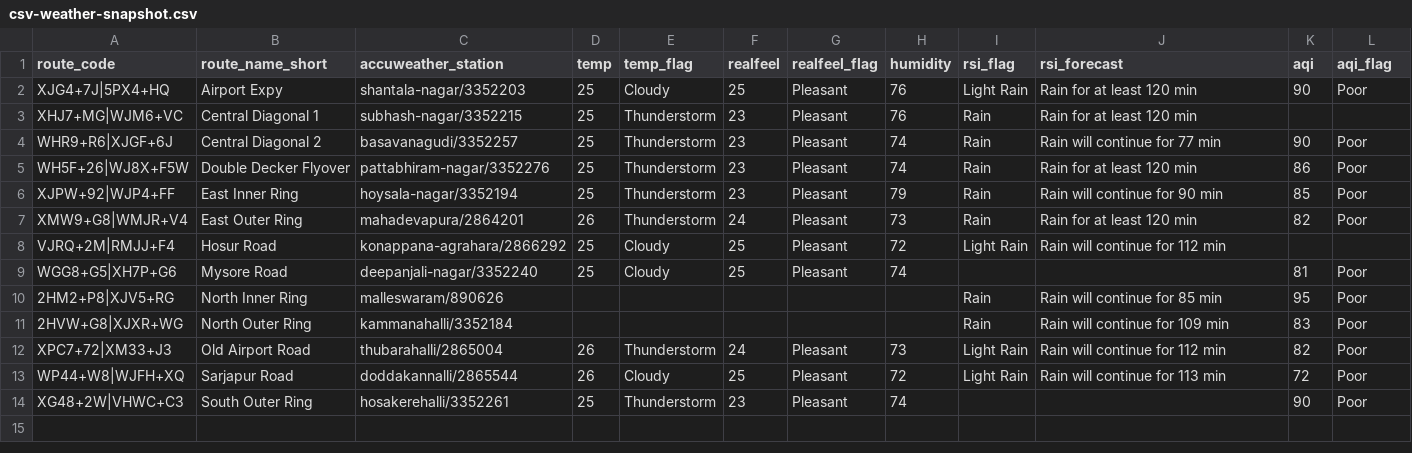
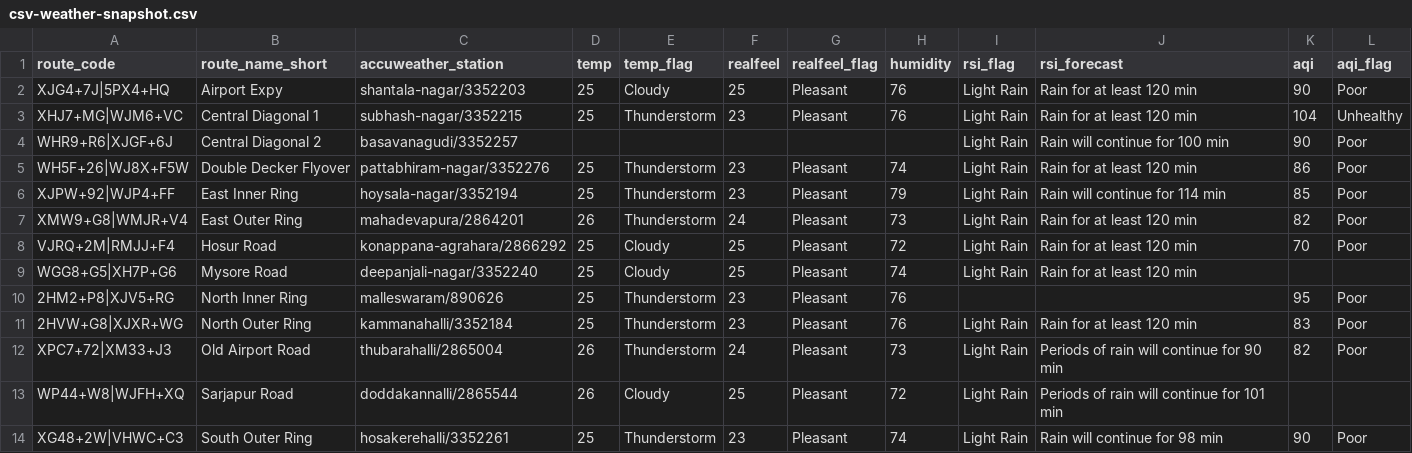
Before and after one commit to thecont1/blr-traffic-monitor, a CSV file: data/csv-weather-snapshot.csv, drawn as a sheet.

```diff
--- a/data/csv-weather-snapshot.csv
+++ b/data/csv-weather-snapshot.csv
@@ -2,13 +2,13 @@ route_code,route_name_short,accuweather_station,temp,temp_flag,realfeel,realfeel
 XJG4+7J|5PX4+HQ,Airport Expy,shantala-nagar/3352203,25,Cloudy,25,Pleasant,76,Light Rain,Rain for at least 120 min,90,Poor
-XHJ7+MG|WJM6+VC,Central Diagonal 1,subhash-nagar/3352215,25,Thunderstorm,23,Pleasant,76,Rain,Rain for at least 120 min,,
-WHR9+R6|XJGF+6J,Central Diagonal 2,basavanagudi/3352257,25,Thunderstorm,23,Pleasant,74,Rain,Rain will continue for 77 min,90,Poor
-WH5F+26|WJ8X+F5W,Double Decker Flyover,pattabhiram-nagar/3352276,25,Thunderstorm,23,Pleasant,74,Rain,Rain for at least 120 min,86,Poor
-XJPW+92|WJP4+FF,East Inner Ring,hoysala-nagar/3352194,25,Thunderstorm,23,Pleasant,79,Rain,Rain will continue for 90 min,85,Poor
-XMW9+G8|WMJR+V4,East Outer Ring,mahadevapura/2864201,26,Thunderstorm,24,Pleasant,73,Rain,Rain for at least 120 min,82,Poor
-VJRQ+2M|RMJJ+F4,Hosur Road,konappana-agrahara/2866292,25,Cloudy,25,Pleasant,72,Light Rain,Rain will continue for 112 min,,
-WGG8+G5|XH7P+G6,Mysore Road,deepanjali-nagar/3352240,25,Cloudy,25,Pleasant,74,,,81,Poor
-2HM2+P8|XJV5+RG,North Inner Ring,malleswaram/890626,,,,,,Rain,Rain will continue for 85 min,95,Poor
-2HVW+G8|XJXR+WG,North Outer Ring,kammanahalli/3352184,,,,,,Rain,Rain will continue for 109 min,83,Poor
-XPC7+72|XM33+J3,Old Airport Road,thubarahalli/2865004,26,Thunderstorm,24,Pleasant,73,Light Rain,Rain will continue for 112 min,82,Poor
-WP44+W8|WJFH+XQ,Sarjapur Road,doddakannalli/2865544,26,Cloudy,25,Pleasant,72,Light Rain,Rain will continue for 113 min,72,Poor
-XG48+2W|VHWC+C3,South Outer Ring,hosakerehalli/3352261,25,Thunderstorm,23,Pleasant,74,,,90,Poor
+XHJ7+MG|WJM6+VC,Central Diagonal 1,subhash-nagar/3352215,25,Thunderstorm,23,Pleasant,76,Light Rain,Rain for at least 120 min,104,Unhealthy
+WHR9+R6|XJGF+6J,Central Diagonal 2,basavanagudi/3352257,,,,,,Light Rain,Rain will continue for 100 min,90,Poor
+WH5F+26|WJ8X+F5W,Double Decker Flyover,pattabhiram-nagar/3352276,25,Thunderstorm,23,Pleasant,74,Light Rain,Rain for at least 120 min,86,Poor
+XJPW+92|WJP4+FF,East Inner Ring,hoysala-nagar/3352194,25,Thunderstorm,23,Pleasant,79,Light Rain,Rain will continue for 114 min,85,Poor
+XMW9+G8|WMJR+V4,East Outer Ring,mahadevapura/2864201,26,Thunderstorm,24,Pleasant,73,Light Rain,Rain for at least 120 min,82,Poor
+VJRQ+2M|RMJJ+F4,Hosur Road,konappana-agrahara/2866292,25,Cloudy,25,Pleasant,72,Light Rain,Rain for at least 120 min,70,Poor
+WGG8+G5|XH7P+G6,Mysore Road,deepanjali-nagar/3352240,25,Cloudy,25,Pleasant,74,Light Rain,Rain for at least 120 min,,
+2HM2+P8|XJV5+RG,North Inner Ring,malleswaram/890626,25,Thunderstorm,23,Pleasant,76,,,95,Poor
+2HVW+G8|XJXR+WG,North Outer Ring,kammanahalli/3352184,25,Thunderstorm,23,Pleasant,76,Light Rain,Rain for at least 120 min,83,Poor
+XPC7+72|XM33+J3,Old Airport Road,thubarahalli/2865004,26,Thunderstorm,24,Pleasant,73,Light Rain,Periods of rain will continue for 90 min,82,Poor
+WP44+W8|WJFH+XQ,Sarjapur Road,doddakannalli/2865544,26,Cloudy,25,Pleasant,72,Light Rain,Periods of rain will continue for 101 min,,
+XG48+2W|VHWC+C3,South Outer Ring,hosakerehalli/3352261,25,Thunderstorm,23,Pleasant,74,Light Rain,Rain will continue for 98 min,90,Poor
```
Also changed, not shown: 1 other file.
